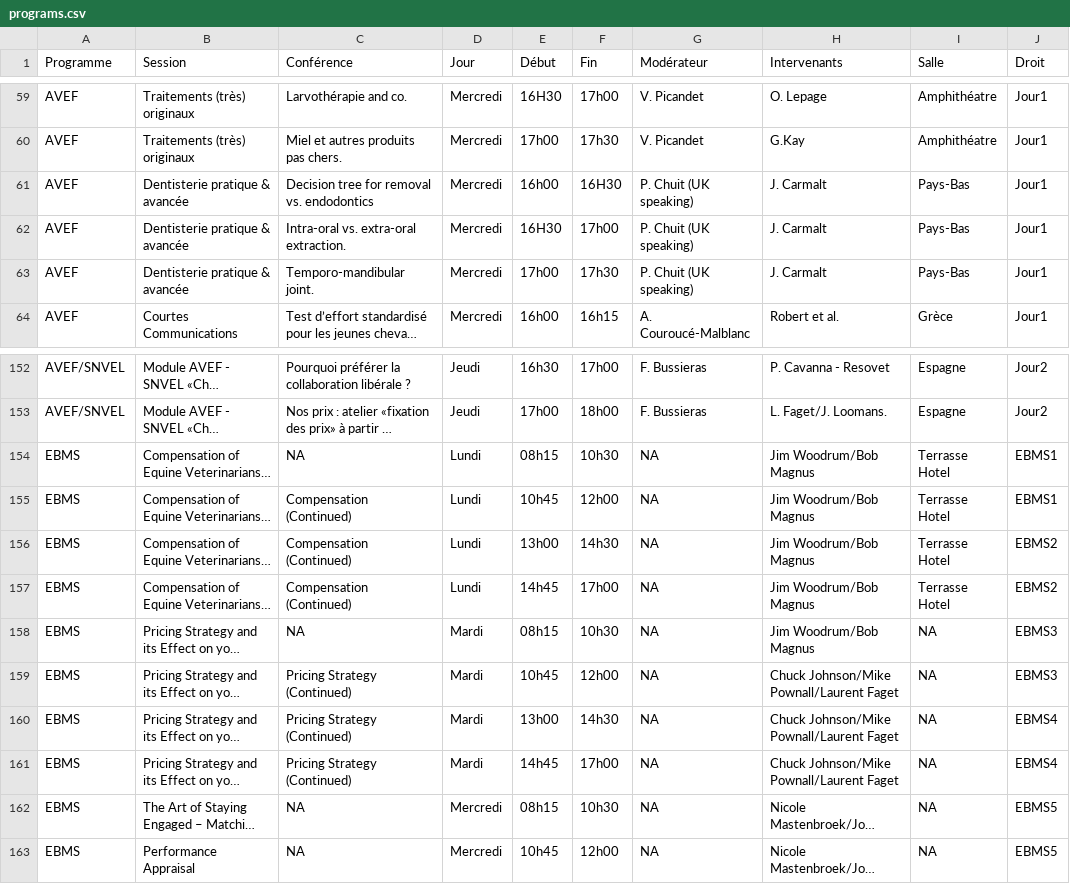
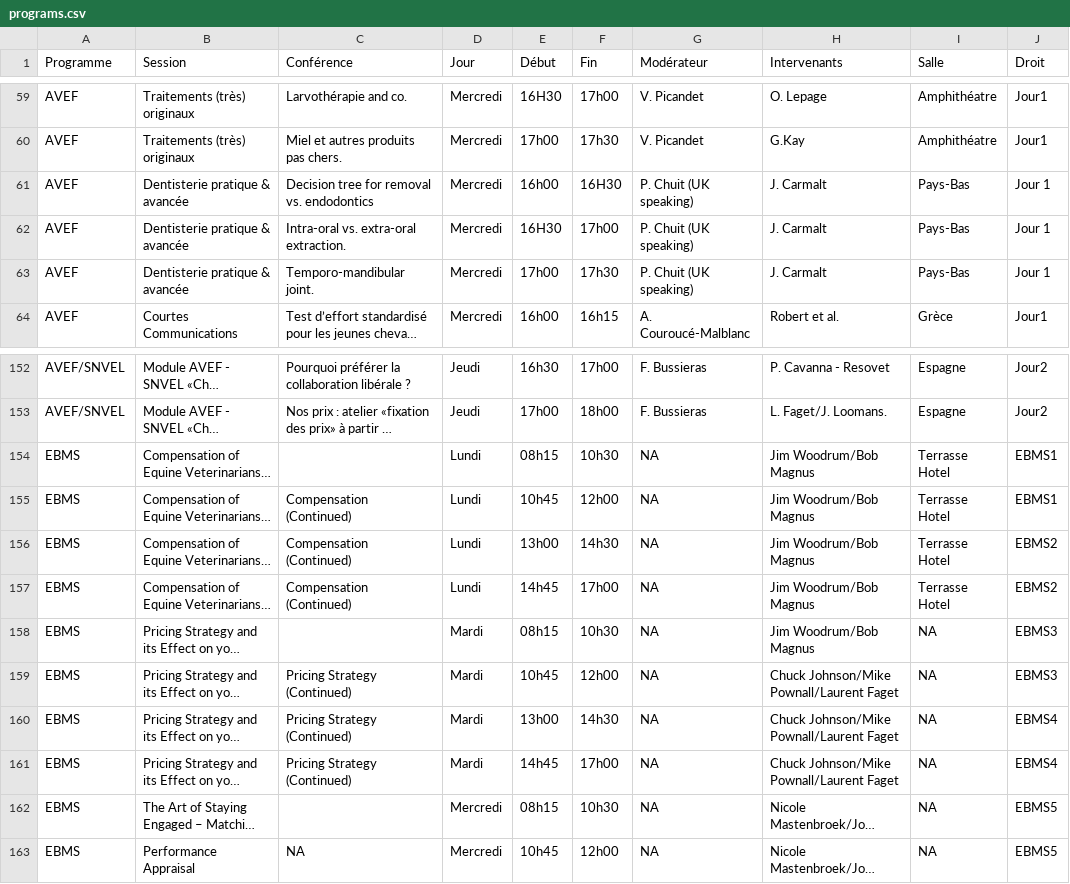
Before and after one commit to PEM--/congres-avef-snvel, a CSV file: app/packages/col-programs/programs.csv, drawn as a sheet; only a part is shown, gaps mark what is left out; long unchanged cells end in …; the diff names each change by its address in the sheet, - before the commit and + after, or states it on an @@ line.

Commit message:
New data sources - products & discounts

```diff
--- a/app/packages/col-programs/programs.csv
+++ b/app/packages/col-programs/programs.csv
-J61:J63 (Droit): Jour1
+J61:J63 (Droit): Jour 1
-C154 (Conférence): NA
+C154 (Conférence): (empty)
-C158 (Conférence): NA
+C158 (Conférence): (empty)
-C162 (Conférence): NA
+C162 (Conférence): (empty)
```
Also changed, not shown: 8 other files.
